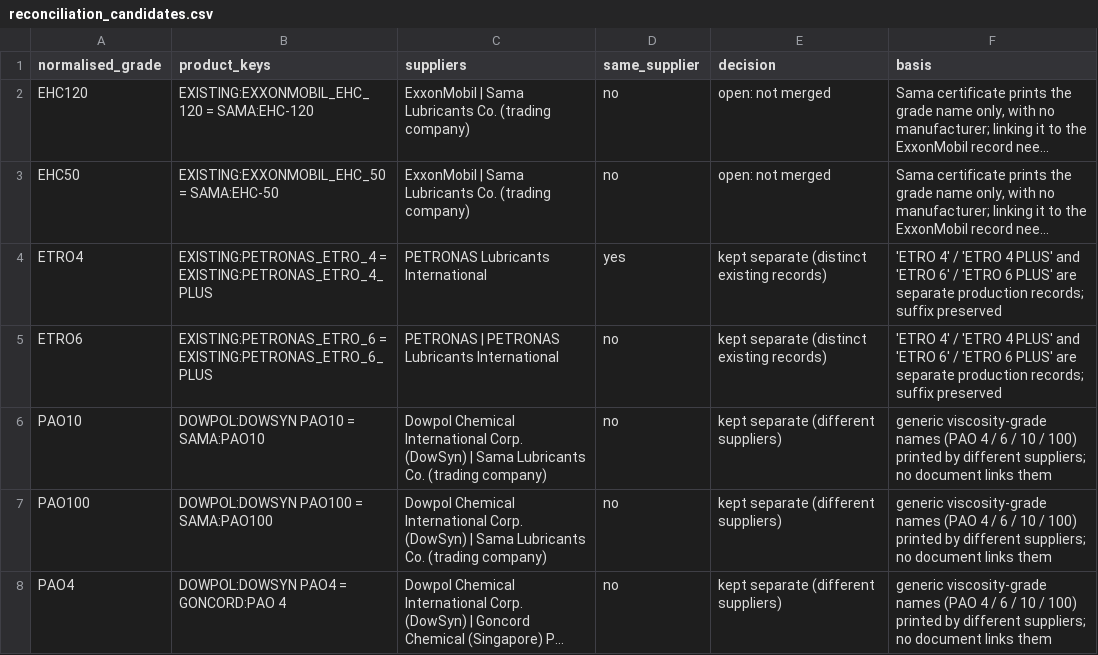
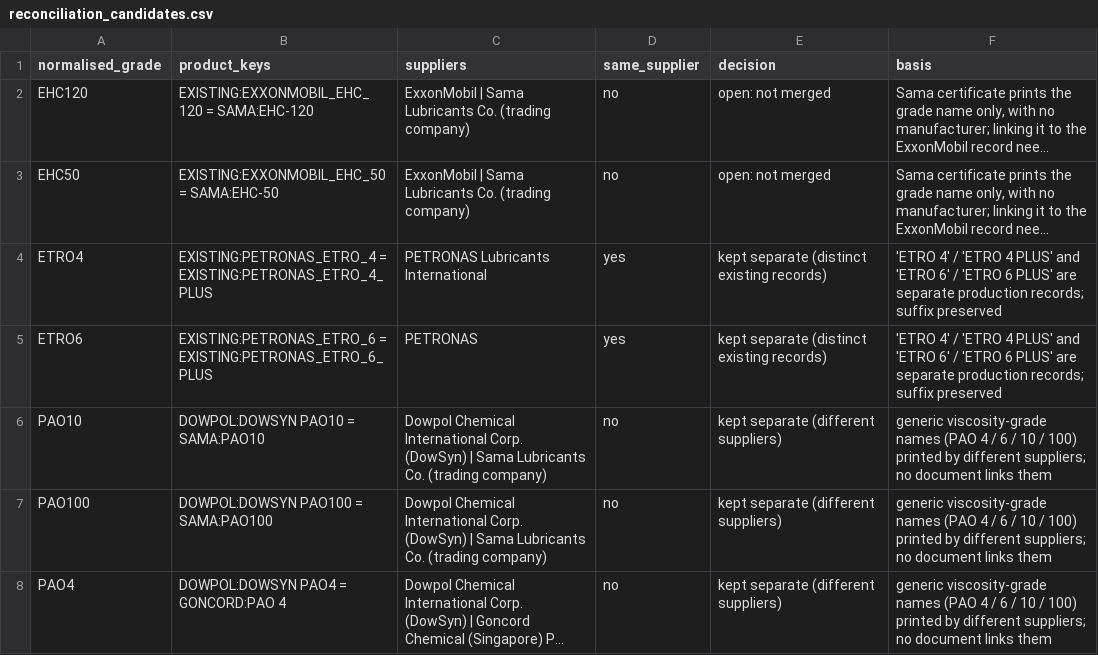
Before and after one commit to alaaahmadd182-lab/Smart-formulator-project, a CSV file: dataset_preparation_2026-11-14/tables/reconciliation_candidates.csv, drawn as a sheet; only a part is shown; long unchanged cells end in …; the diff names each change by its address in the sheet, - before the commit and + after, or states it on an @@ line.

```diff
--- a/dataset_preparation_2026-11-14/tables/reconciliation_candidates.csv
+++ b/dataset_preparation_2026-11-14/tables/reconciliation_candidates.csv
-C5 (suppliers): PETRONAS | PETRONAS Lubricants International
+C5 (suppliers): PETRONAS
-D5 (same_supplier): no
+D5 (same_supplier): yes
```
Also changed, not shown: dataset_preparation_2026-11-14/tables/blocker_log.csv, dataset_preparation_2026-11-14/tables/product_stages.csv, 18 other files.
